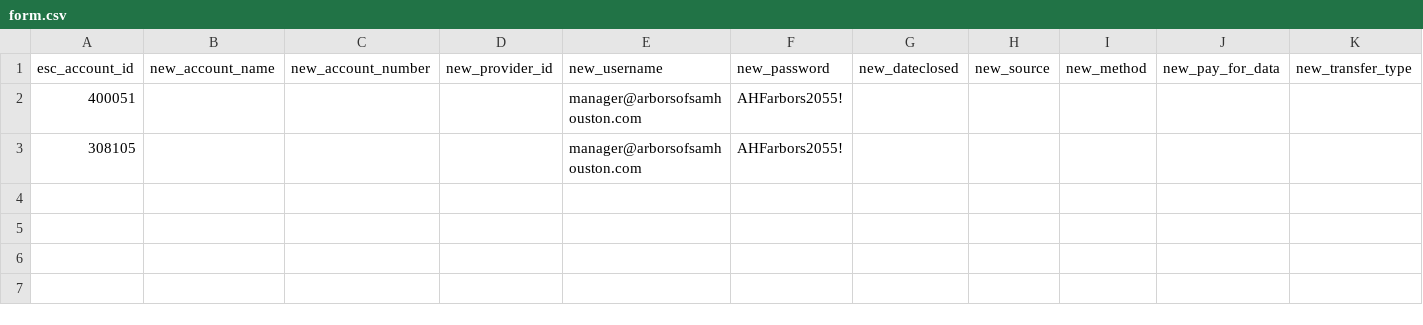
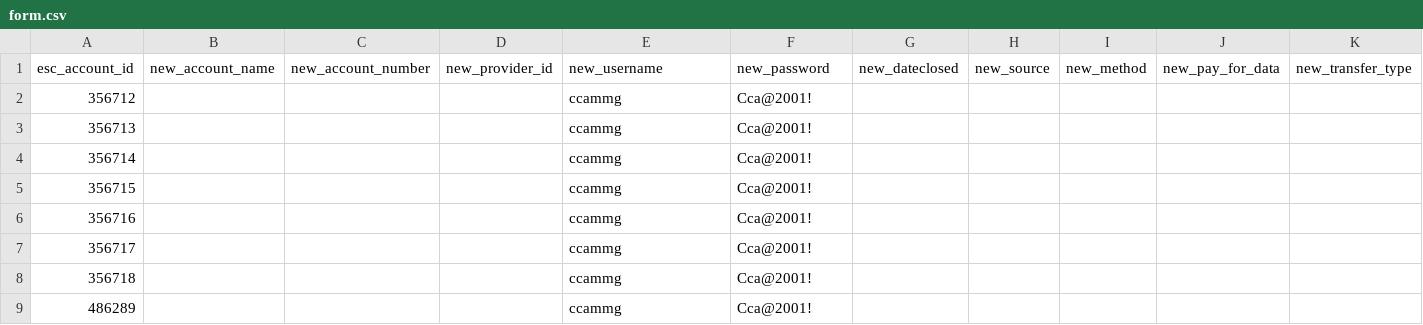
Before and after one commit to JTUMUKUNDE/Esc_updates, a CSV file: form.csv, drawn as a sheet; only a part is shown; removed rows and columns are numbered as before the commit, all else as after; rows hold the shown columns only; the diff names each change by its address in the sheet, - before the commit and + after, or states it on an @@ line.

Commit message:
Add files via upload

```diff
--- a/form.csv
+++ b/form.csv
-row 2: 400051 |  |  |  | manager@arborsofsamhouston.com | AHFarbors2055!
-row 3: 308105 |  |  |  | manager@arborsofsamhouston.com | AHFarbors2055!
+row 2: 356712 |  |  |  | ccammg | Cca@2001!
+row 3: 356713 |  |  |  | ccammg | Cca@2001!
+row 4: 356714 |  |  |  | ccammg | Cca@2001!
+row 5: 356715 |  |  |  | ccammg | Cca@2001!
+row 6: 356716 |  |  |  | ccammg | Cca@2001!
+row 7: 356717 |  |  |  | ccammg | Cca@2001!
+row 8: 356718 |  |  |  | ccammg | Cca@2001!
+row 9: 486289 |  |  |  | ccammg | Cca@2001!
```
